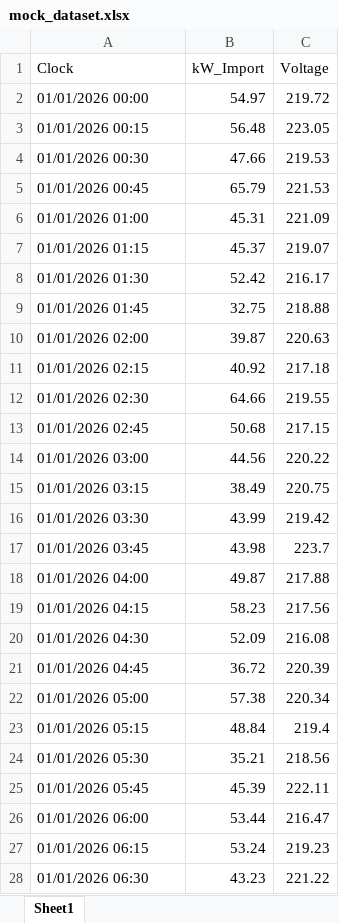
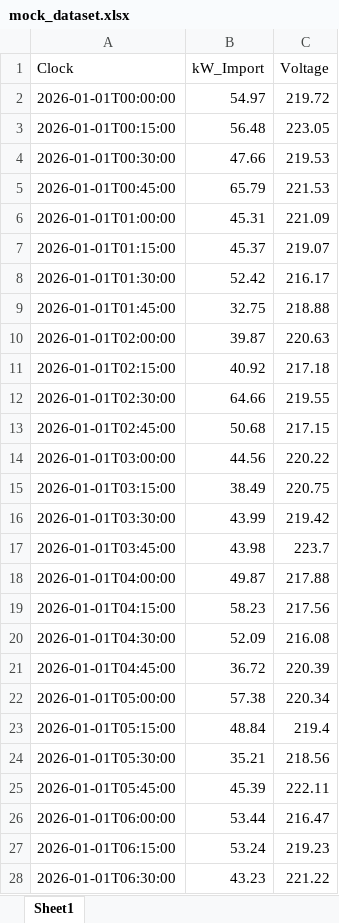
Before and after one commit to OkayOkay101/DATAelectricWORKs, an Excel workbook: mock_data/mock_dataset.xlsx, sheet Sheet1, drawn as a sheet; only a part is shown; values as stored, in another font and other column widths than the file's, no borders; the diff covers the shown part only; the diff names each change by its address in the sheet, - before the commit and + after, or states it on an @@ line.

```diff
--- a/mock_data/mock_dataset.xlsx (sheet Sheet1)
+++ b/mock_data/mock_dataset.xlsx (sheet Sheet1)
-A2 (Clock): 01/01/2026 00:00
+A2 (Clock): 2026-01-01T00:00:00
-A3 (Clock): 01/01/2026 00:15
+A3 (Clock): 2026-01-01T00:15:00
-A4 (Clock): 01/01/2026 00:30
+A4 (Clock): 2026-01-01T00:30:00
-A5 (Clock): 01/01/2026 00:45
+A5 (Clock): 2026-01-01T00:45:00
-A6 (Clock): 01/01/2026 01:00
+A6 (Clock): 2026-01-01T01:00:00
-A7 (Clock): 01/01/2026 01:15
+A7 (Clock): 2026-01-01T01:15:00
-A8 (Clock): 01/01/2026 01:30
+A8 (Clock): 2026-01-01T01:30:00
-A9 (Clock): 01/01/2026 01:45
+A9 (Clock): 2026-01-01T01:45:00
-A10 (Clock): 01/01/2026 02:00
+A10 (Clock): 2026-01-01T02:00:00
-A11 (Clock): 01/01/2026 02:15
+A11 (Clock): 2026-01-01T02:15:00
-A12 (Clock): 01/01/2026 02:30
+A12 (Clock): 2026-01-01T02:30:00
-A13 (Clock): 01/01/2026 02:45
+A13 (Clock): 2026-01-01T02:45:00
-A14 (Clock): 01/01/2026 03:00
+A14 (Clock): 2026-01-01T03:00:00
-A15 (Clock): 01/01/2026 03:15
+A15 (Clock): 2026-01-01T03:15:00
-A16 (Clock): 01/01/2026 03:30
+A16 (Clock): 2026-01-01T03:30:00
-A17 (Clock): 01/01/2026 03:45
+A17 (Clock): 2026-01-01T03:45:00
-A18 (Clock): 01/01/2026 04:00
+A18 (Clock): 2026-01-01T04:00:00
-A19 (Clock): 01/01/2026 04:15
+A19 (Clock): 2026-01-01T04:15:00
-A20 (Clock): 01/01/2026 04:30
+A20 (Clock): 2026-01-01T04:30:00
-A21 (Clock): 01/01/2026 04:45
+A21 (Clock): 2026-01-01T04:45:00
-A22 (Clock): 01/01/2026 05:00
+A22 (Clock): 2026-01-01T05:00:00
-A23 (Clock): 01/01/2026 05:15
+A23 (Clock): 2026-01-01T05:15:00
-A24 (Clock): 01/01/2026 05:30
+A24 (Clock): 2026-01-01T05:30:00
-A25 (Clock): 01/01/2026 05:45
+A25 (Clock): 2026-01-01T05:45:00
-A26 (Clock): 01/01/2026 06:00
+A26 (Clock): 2026-01-01T06:00:00
-A27 (Clock): 01/01/2026 06:15
+A27 (Clock): 2026-01-01T06:15:00
-A28 (Clock): 01/01/2026 06:30
+A28 (Clock): 2026-01-01T06:30:00
```
Also changed, not shown: 165 edited cells elsewhere in this sheet, 4 other files.
